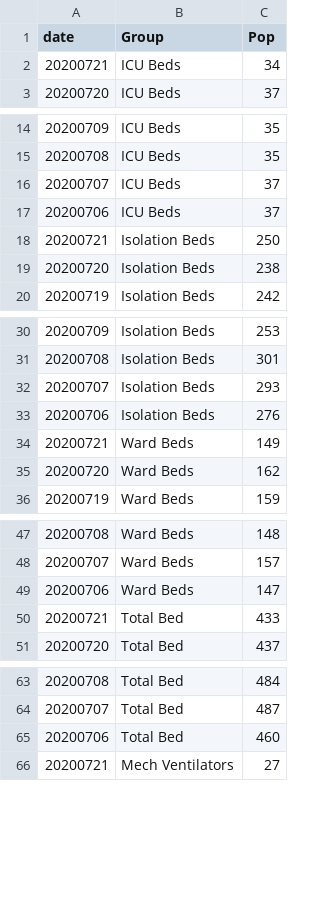
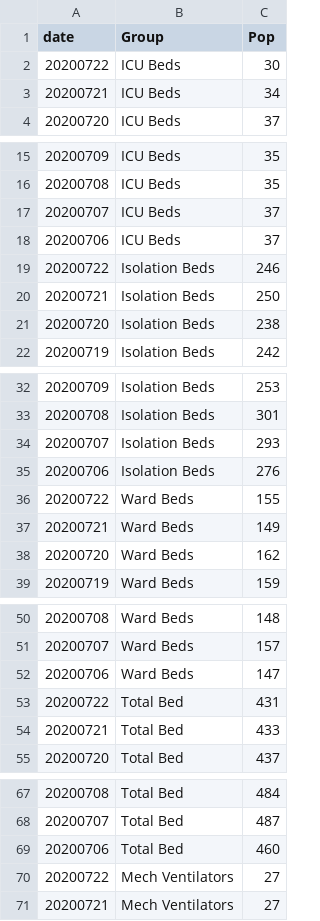
Before and after one commit to jmbangate/jmbangate.github.io, a CSV file: covid/BicolR5BedMechVentCapacityCSV.csv, drawn as a sheet; only a part is shown, gaps mark what is left out; the diff names each change by its address in the sheet, - before the commit and + after, or states it on an @@ line.

```diff
--- a/covid/BicolR5BedMechVentCapacityCSV.csv
+++ b/covid/BicolR5BedMechVentCapacityCSV.csv
+row 2: 20200722 | ICU Beds | 30
+row 19: 20200722 | Isolation Beds | 246
+row 36: 20200722 | Ward Beds | 155
+row 53: 20200722 | Total Bed | 431
+row 70: 20200722 | Mech Ventilators | 27
```
Also changed, not shown: covid/BicolR5CasesPositiveStatusCSV.csv, covid/BicolR5CasesPositiveStatusNewCSV.csv.
